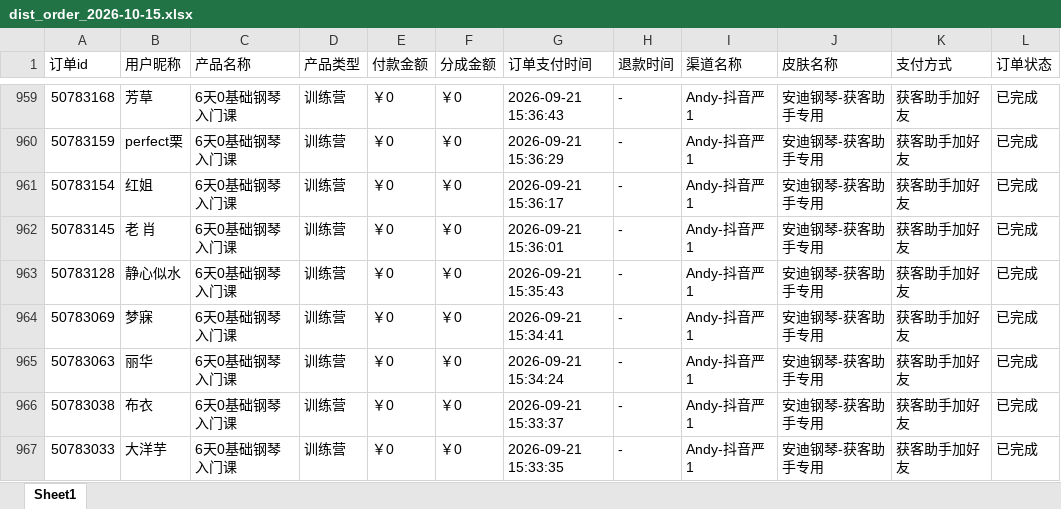
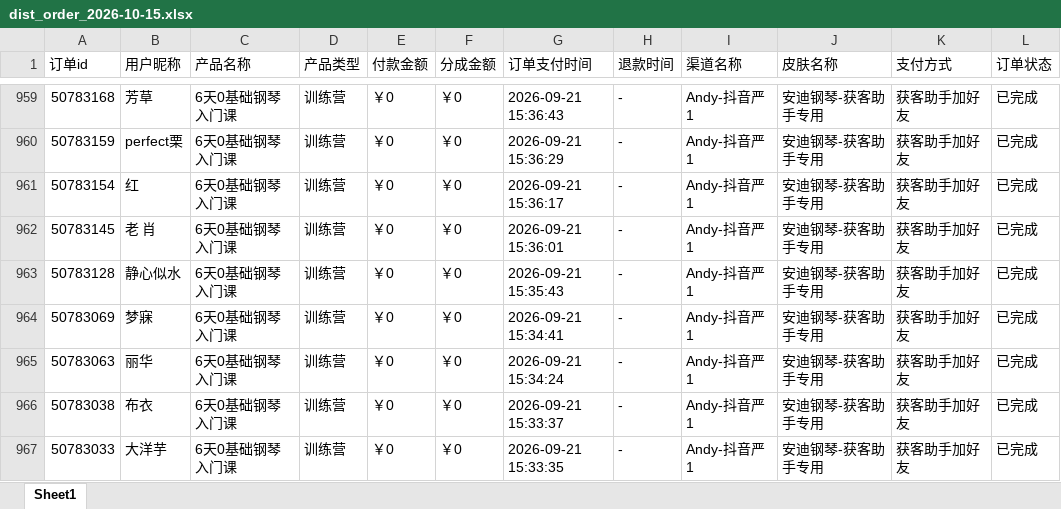
Before and after one commit to JNC121314/jianzhi-dashboard, an Excel workbook: data/exports/严总/dist_order_2026-10-15.xlsx, sheet Sheet1, drawn as a sheet; only a part is shown, gaps mark what is left out; values as stored, in another font and other column widths than the file's, no borders; the diff names each change by its address in the sheet, - before the commit and + after, or states it on an @@ line.

```diff
--- a/data/exports/严总/dist_order_2026-10-15.xlsx (sheet Sheet1)
+++ b/data/exports/严总/dist_order_2026-10-15.xlsx (sheet Sheet1)
-B961 (用户昵称): 红姐
+B961 (用户昵称): 红
```
Also changed, not shown: data/exports/毛毛矩阵/dist_order_2026-10-15.xlsx, data/exports/王颖瑜伽/dist_order_2026-10-15.xlsx, 7 other files.
